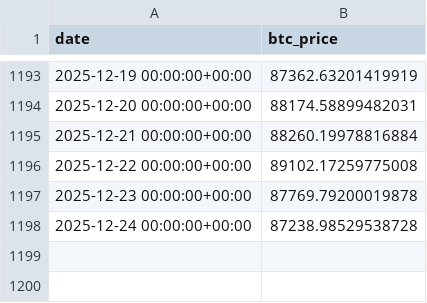
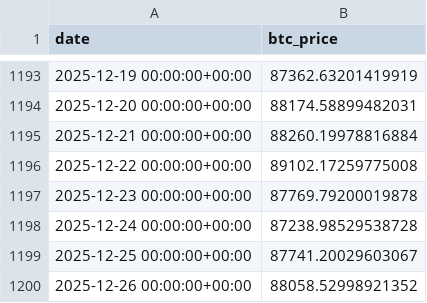
Before and after one commit to FirstBML/Whale-Movement-Based-Price-Direction-Generator-V2, a CSV file: WhalesIntent/Intent/data/price_cache/btc.csv, drawn as a sheet; only a part is shown, gaps mark what is left out; the diff names each change by its address in the sheet, - before the commit and + after, or states it on an @@ line.

```diff
--- a/WhalesIntent/Intent/data/price_cache/btc.csv
+++ b/WhalesIntent/Intent/data/price_cache/btc.csv
+row 1199: 2025-12-25 00:00:00+00:00 | 87741.20029603067
+row 1200: 2025-12-26 00:00:00+00:00 | 88058.52998921352
```
Also changed, not shown: WhalesIntent/Intent/data/price_cache/eth.csv, WhalesIntent/Intent/market_intent_ml_ready.csv, 5 other files.
